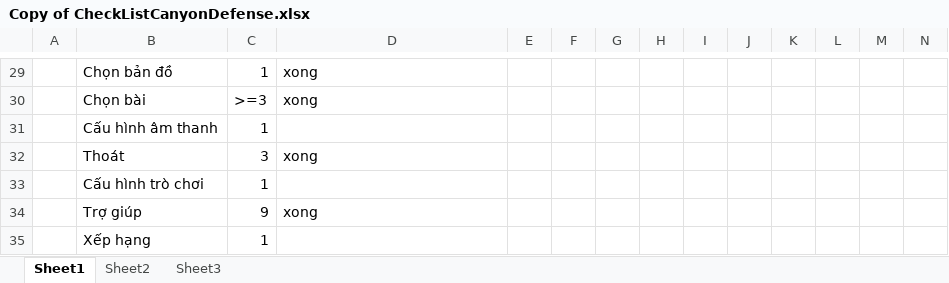
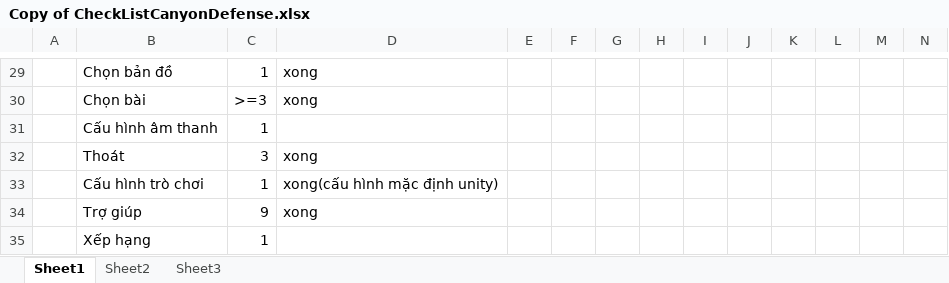
Before and after one commit to shiroemonVN/PirateDefend, an Excel workbook: Copy of CheckListCanyonDefense.xlsx, sheet Sheet1, drawn as a sheet; only a part is shown, gaps mark what is left out; values as stored, in another font and other column widths than the file's, no borders; the diff names each change by its address in the sheet, - before the commit and + after, or states it on an @@ line.

```diff
--- a/Copy of CheckListCanyonDefense.xlsx (sheet Sheet1)
+++ b/Copy of CheckListCanyonDefense.xlsx (sheet Sheet1)
-D33: (empty)
+D33: xong(cấu hình mặc định unity)
```
Also changed, not shown: 15 other files.
